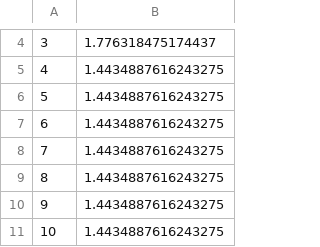
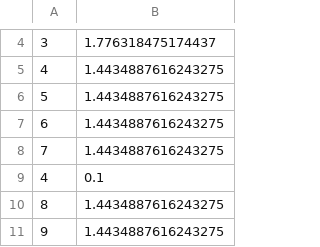
Before and after one commit to AslamJM/Personal-Portfolio-Template, a CSV file: predicted-data.csv, drawn as a sheet; only a part is shown, gaps mark what is left out; the shorter side is filled out with more unchanged rows.

Commit message:
Update predicted-data.csv

```diff
--- a/predicted-data.csv
+++ b/predicted-data.csv
@@ -8,2 +8,3 @@
 7,1.4434887616243275
+4,0.1
 8,1.4434887616243275
```
